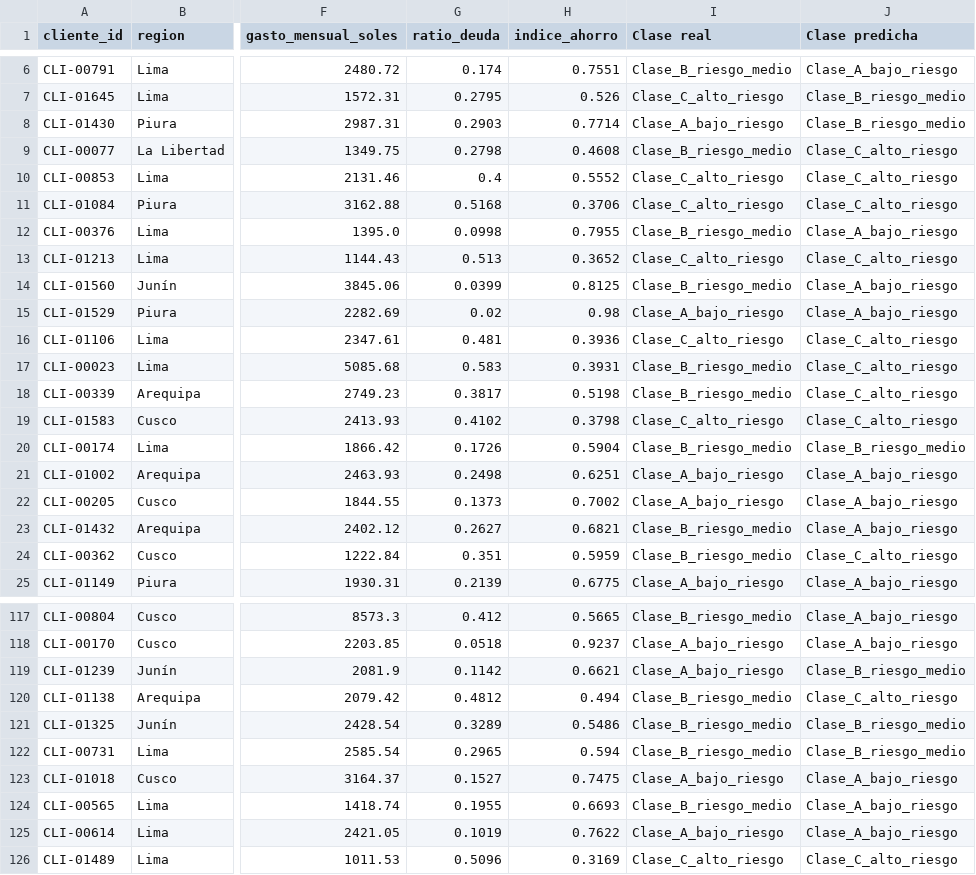
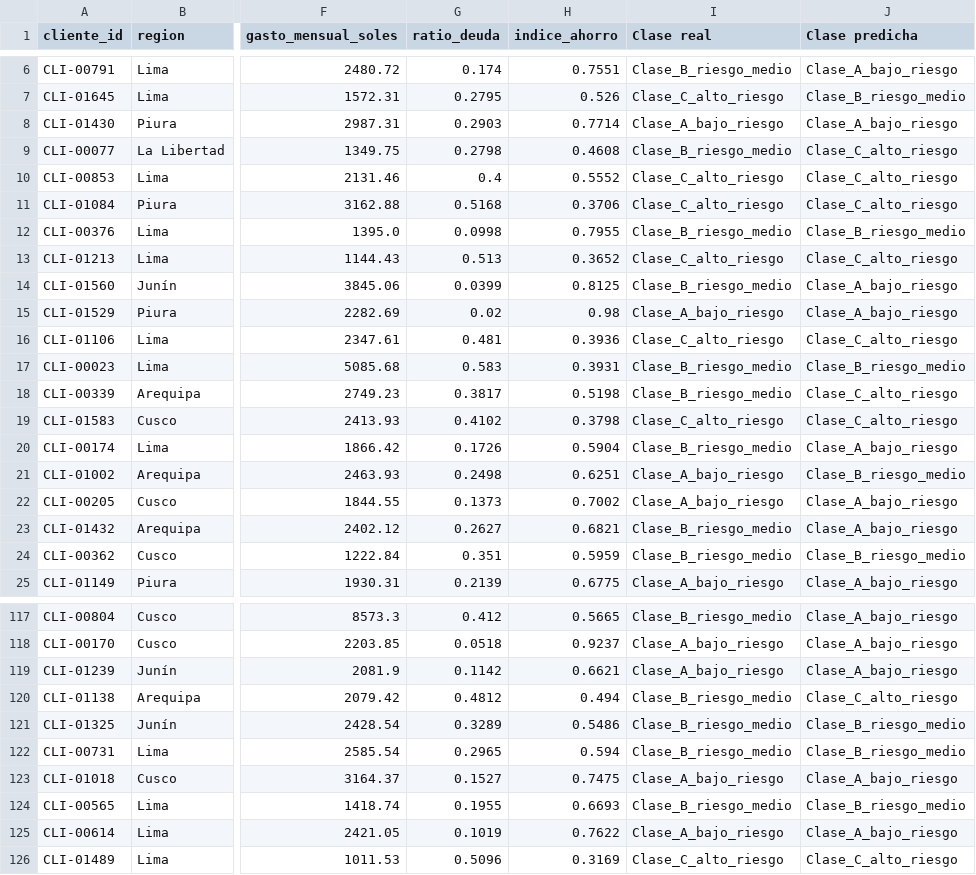
Before and after one commit to nico-0107/LaboratorioFinal-IA, a CSV file: resultados_test.csv, drawn as a sheet; only a part is shown, gaps mark what is left out; the diff covers the shown part only; the diff names each change by its address in the sheet, - before the commit and + after, or states it on an @@ line.

```diff
--- a/resultados_test.csv
+++ b/resultados_test.csv
-J8 (Clase predicha): Clase_B_riesgo_medio
+J8 (Clase predicha): Clase_A_bajo_riesgo
-J12 (Clase predicha): Clase_A_bajo_riesgo
+J12 (Clase predicha): Clase_B_riesgo_medio
-J17 (Clase predicha): Clase_C_alto_riesgo
+J17 (Clase predicha): Clase_B_riesgo_medio
-J20 (Clase predicha): Clase_B_riesgo_medio
+J20 (Clase predicha): Clase_A_bajo_riesgo
-J21 (Clase predicha): Clase_A_bajo_riesgo
+J21 (Clase predicha): Clase_B_riesgo_medio
-J24 (Clase predicha): Clase_C_alto_riesgo
+J24 (Clase predicha): Clase_B_riesgo_medio
-J119 (Clase predicha): Clase_B_riesgo_medio
+J119 (Clase predicha): Clase_A_bajo_riesgo
-J124 (Clase predicha): Clase_A_bajo_riesgo
+J124 (Clase predicha): Clase_B_riesgo_medio
```
Also changed, not shown: 25 edited cells elsewhere in this file, 2 other files.
